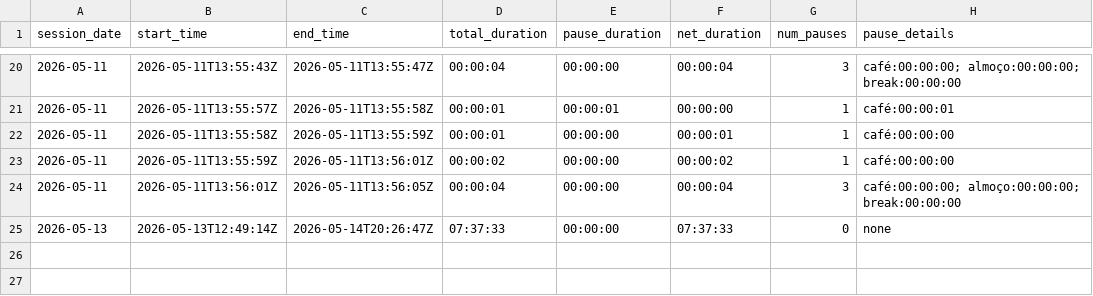
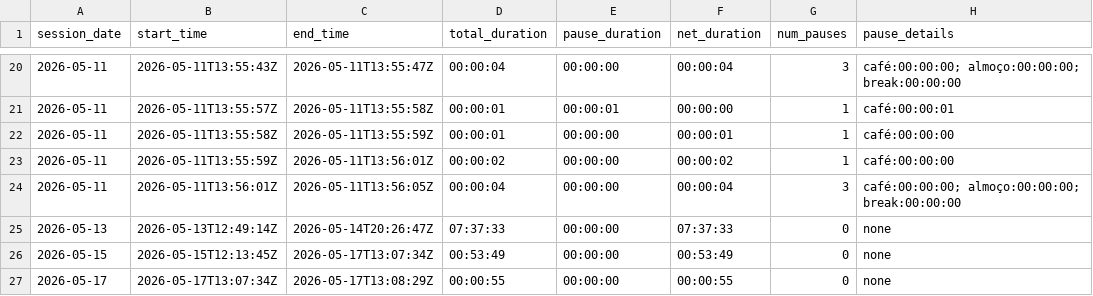
Before and after one commit to yvesmarinho/default-project, a CSV file: .session-time/history.csv, drawn as a sheet; only a part is shown, gaps mark what is left out.

Commit message:
fix(session-time): Corrigir bug de sessões órfãs + adicionar comandos status/cleanup
Problema:
- Sessões não finalizadas ficavam órfãs bloqueando novas sessões
- Comando 'status' não existia (TypeError ao tentar usar)
- Sem mecanismo de detecção/limpeza de órfãs
- Sessão órfã de 2026-05-15 travada há 2 dias

Soluções:
1. Adicionado comando 'status':
   - Mostra estado atual da sessão
   - Detecta sessões órfãs (data diferente)
   - Calcula tempo decorrido
   - Lista pausas ativas
   - Sugere ações para órfãs

2. Adicionado comando 'cleanup':
   - Limpa sessões órfãs manualmente
   - Opção --force para sessões do dia atual
   - Salva no histórico antes de remover

3. Melhorado 'cmd_start()':
   - Detecta sessões órfãs (session_date != current_date)
   - Auto-finaliza órfãs preservando dados
   - Mostra mensagens informativas
   - Permite iniciar nova sessão após cleanup

4. Adicionada função '_force_finish_orphan()':
   - Finaliza pausas pendentes
   - Calcula durações corretas
   - Salva no histórico CSV
   - Remove current.json

5. Corrigido erro de timezone:
   - cmd_status() agora usa datetime offset-aware
   - Evita TypeError ao calcular elapsed_seconds

Testes realizados:
- status: detectou órfã de 2026-05-15 ✅
- start: auto-finalizou órfã e iniciou nova (2026-05-17) ✅
- stats --date 2026-05-15: órfã salva no histórico ✅
- stop: finalizou sessão de teste ✅

Arquivos modificados:
- scripts/session-time-tracker.py (+108 linhas)

Relacionado: IMP-58 (Session Time Tracking)

```diff
--- a/.session-time/history.csv
+++ b/.session-time/history.csv
@@ -25 +25,3 @@ session_date,start_time,end_time,total_duration,pause_duration,net_duration,num_
 2026-05-13,2026-05-13T12:49:14Z,2026-05-14T20:26:47Z,07:37:33,00:00:00,07:37:33,0,none
+2026-05-15,2026-05-15T12:13:45Z,2026-05-17T13:07:34Z,00:53:49,00:00:00,00:53:49,0,none
+2026-05-17,2026-05-17T13:07:34Z,2026-05-17T13:08:29Z,00:00:55,00:00:00,00:00:55,0,none
```
Also changed, not shown: 3 other files.
